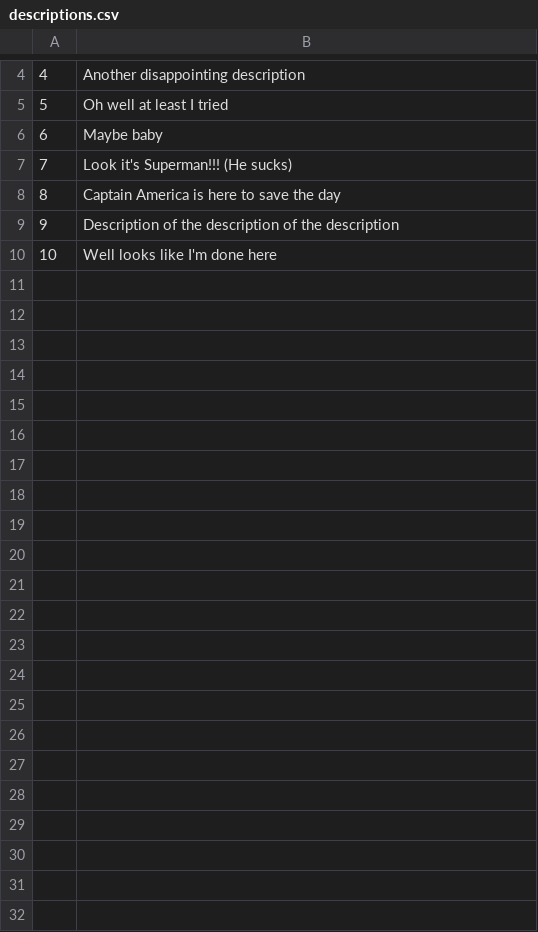
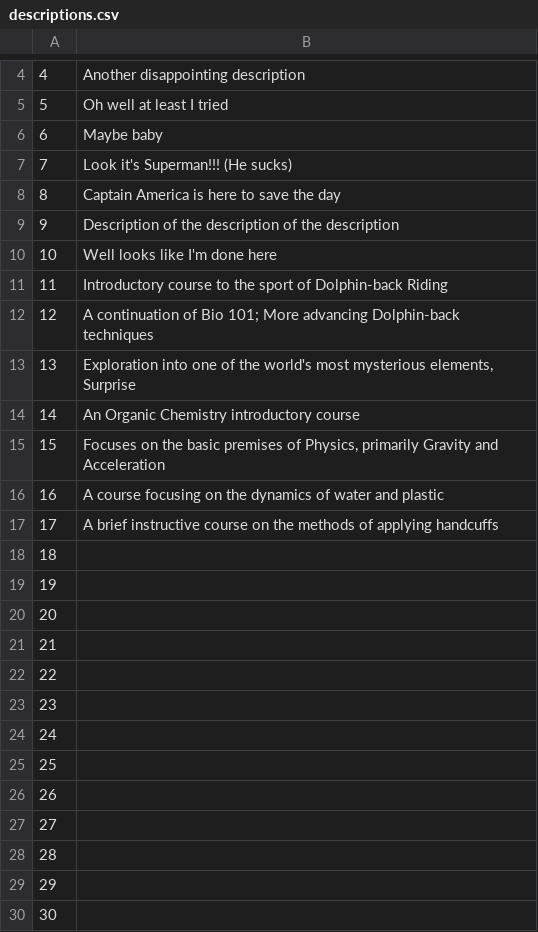
Before and after one commit to kyleMeyers/class_schedule, a CSV file: classSchedulePersistence/src/classSchedule/persist/res/descriptions.csv, drawn as a sheet; only a part is shown, gaps mark what is left out; the diff covers the shown part only; the diff names each change by its address in the sheet, - before the commit and + after, or states it on an @@ line.

```diff
--- a/classSchedulePersistence/src/classSchedule/persist/res/descriptions.csv
+++ b/classSchedulePersistence/src/classSchedule/persist/res/descriptions.csv
+row 11: 11 | Introductory course to the sport of Dolphin-back Riding
+row 12: 12 | A continuation of Bio 101; More advancing Dolphin-back techniques
+row 13: 13 | Exploration into one of the world's most mysterious elements, Surprise
+row 14: 14 | An Organic Chemistry introductory course
+row 15: 15 | Focuses on the basic premises of Physics, primarily Gravity and Acceleration
+row 16: 16 | A course focusing on the dynamics of water and plastic
+row 17: 17 | A brief instructive course on the methods of applying handcuffs
+row 18: 18
+row 19: 19
+row 20: 20
+row 21: 21
+row 22: 22
+row 23: 23
+row 24: 24
+row 25: 25
+row 26: 26
+row 27: 27
+row 28: 28
+row 29: 29
+row 30: 30
```
Also changed, not shown: 15 added rows elsewhere in this file, classSchedulePersistence/src/classSchedule/persist/res/courses.csv.
